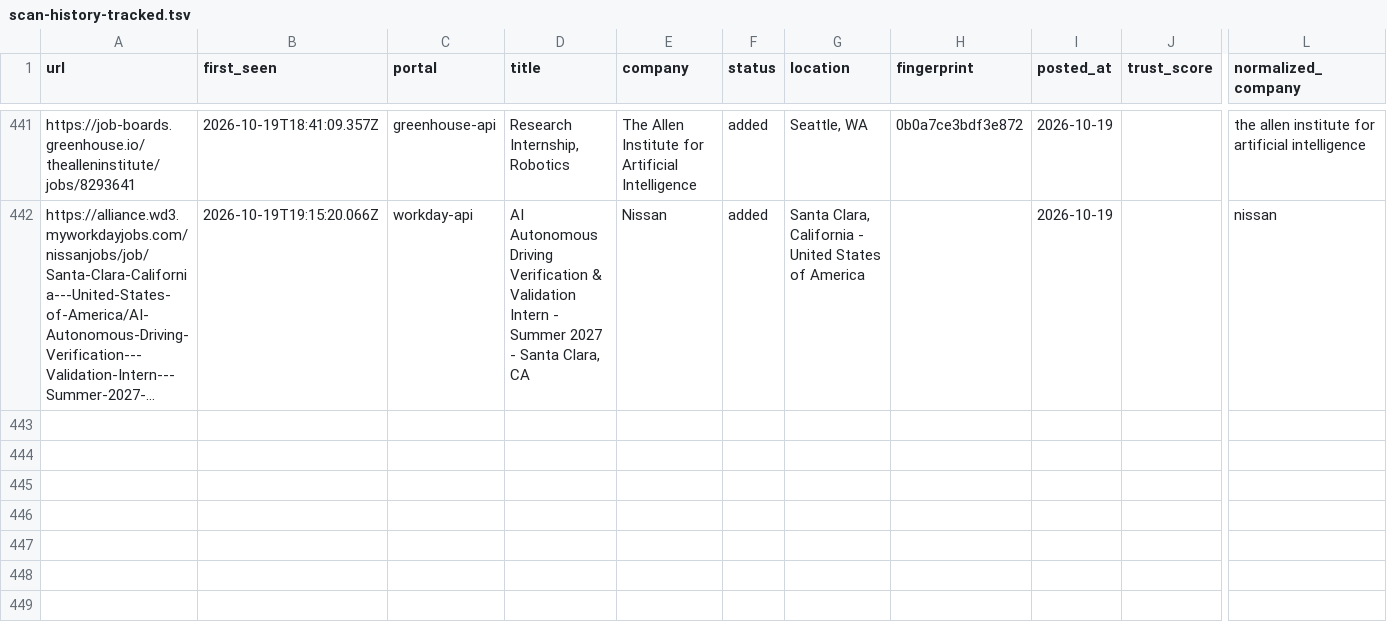
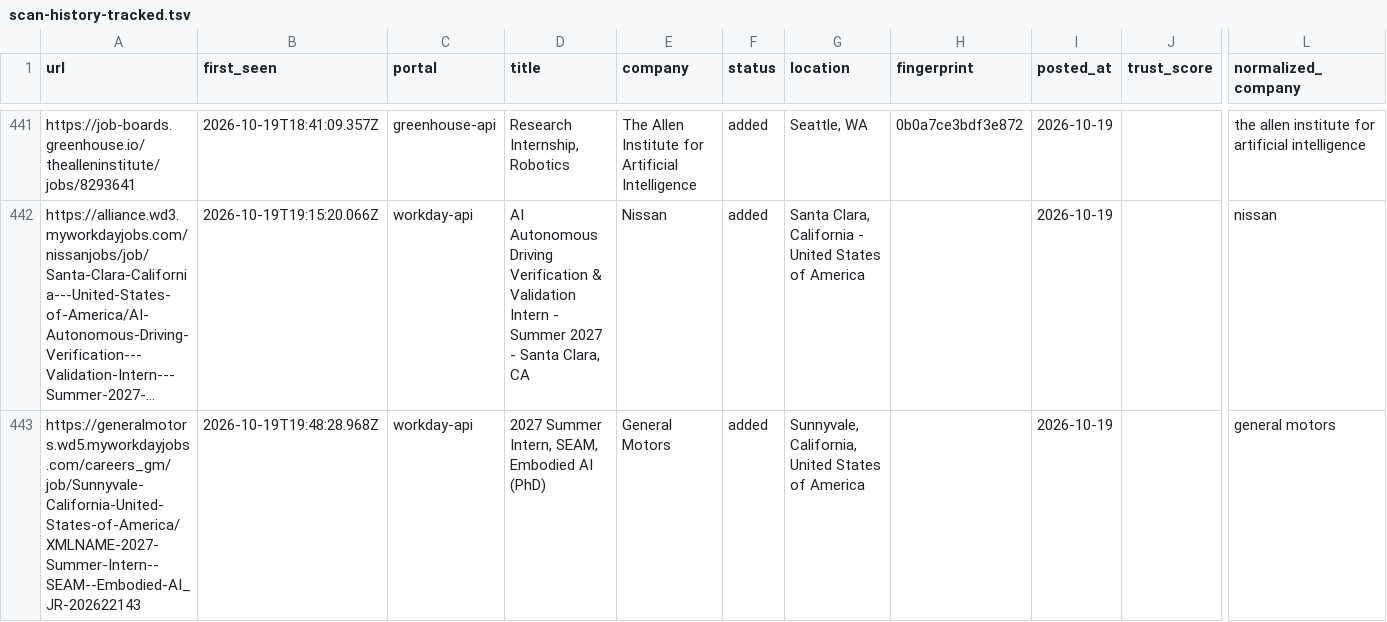
Before and after one commit to tanaymihani/intern-ops, a TSV file: data/scan-history-tracked.tsv, drawn as a sheet; only a part is shown, gaps mark what is left out; long unchanged cells end in …; rows hold the shown columns only; the diff names each change by its address in the sheet, - before the commit and + after, or states it on an @@ line.

```diff
--- a/data/scan-history-tracked.tsv
+++ b/data/scan-history-tracked.tsv
+row 443: https://generalmotors.wd5.myworkdayjobs.com/careers_gm/job/Sunnyvale-California-United-States-of-America/XMLNAME-2027-Summer-Intern--SEAM--Embodied-AI_JR-202622143 | 2026-10-19T19:48:28.968Z | workday-api | 2027 Summer Intern, SEAM, Embodied AI (PhD) | General Motors | added | Sunnyvale, California, United States of America |  | 2026-10-19 |  | general motors
```
Also changed, not shown: data/scan-runs.tsv, 3 other files.
